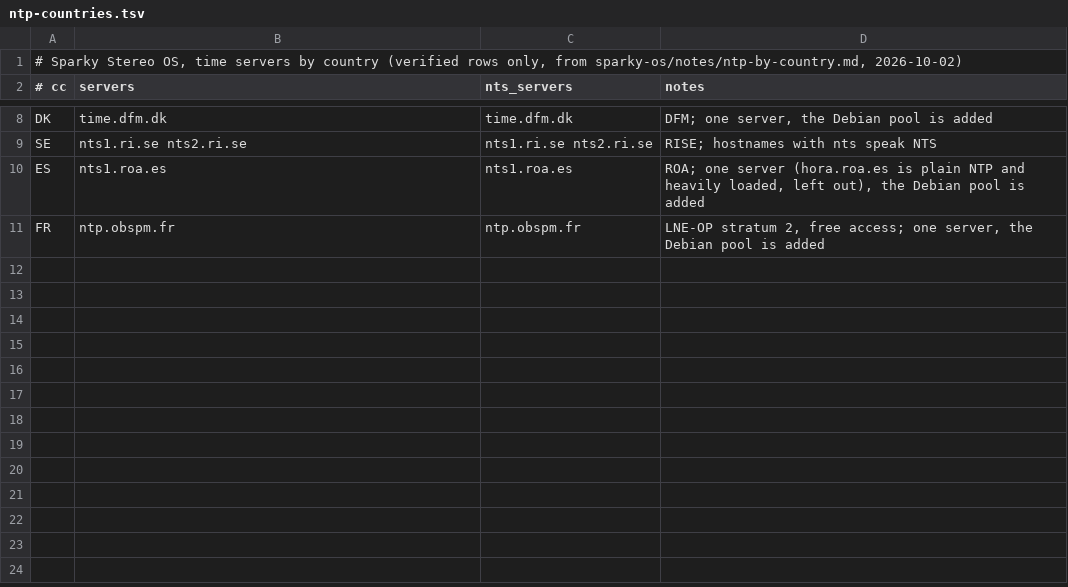
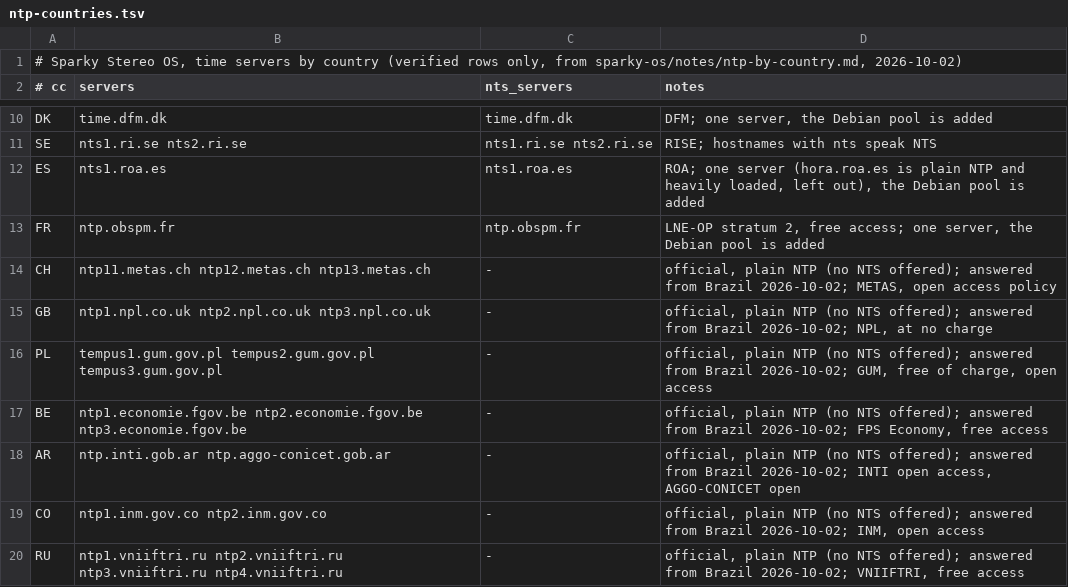
Before and after one commit to Sparky-OS/sparky-stereo-os-build, a TSV file: sparky-os/packages/sparky-stereo-time/data/ntp-countries.tsv, drawn as a sheet; only a part is shown, gaps mark what is left out; the diff covers the shown part only.

```diff
--- a/sparky-os/packages/sparky-stereo-time/data/ntp-countries.tsv
+++ b/sparky-os/packages/sparky-stereo-time/data/ntp-countries.tsv
@@ -11 +13,8 @@ ES	nts1.roa.es	nts1.roa.es	ROA; one server (hora.roa.es is plain NTP and heavily
 FR	ntp.obspm.fr	ntp.obspm.fr	LNE-OP stratum 2, free access; one server, the Debian pool is added
+CH	ntp11.metas.ch ntp12.metas.ch ntp13.metas.ch	-	official, plain NTP (no NTS offered); answered from Brazil 2026-10-02; METAS, open access policy
+GB	ntp1.npl.co.uk ntp2.npl.co.uk ntp3.npl.co.uk	-	official, plain NTP (no NTS offered); answered from Brazil 2026-10-02; NPL, at no charge
+PL	tempus1.gum.gov.pl tempus2.gum.gov.pl tempus3.gum.gov.pl	-	official, plain NTP (no NTS offered); answered from Brazil 2026-10-02; GUM, free of charge, open access
+BE	ntp1.economie.fgov.be ntp2.economie.fgov.be ntp3.economie.fgov.be	-	official, plain NTP (no NTS offered); answered from Brazil 2026-10-02; FPS Economy, free access
+AR	ntp.inti.gob.ar ntp.aggo-conicet.gob.ar	-	official, plain NTP (no NTS offered); answered from Brazil 2026-10-02; INTI open access, AGGO-CONICET open
+CO	ntp1.inm.gov.co ntp2.inm.gov.co	-	official, plain NTP (no NTS offered); answered from Brazil 2026-10-02; INM, open access
+RU	ntp1.vniiftri.ru ntp2.vniiftri.ru ntp3.vniiftri.ru ntp4.vniiftri.ru	-	official, plain NTP (no NTS offered); answered from Brazil 2026-10-02; VNIIFTRI, free access
```
Also changed, not shown: 8 added rows and 5 edited cells elsewhere in this file, 5 other files.
